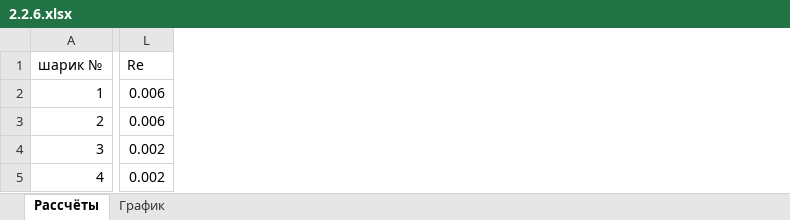
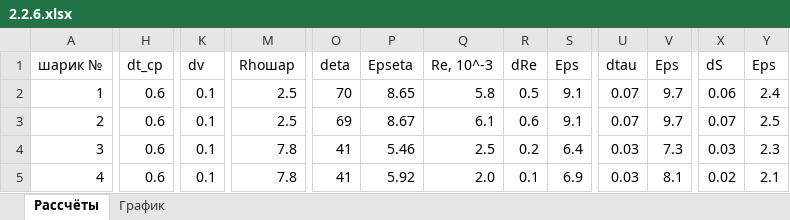
Before and after one commit to victorbaldin56/MIPT_PhysLabs, an Excel workbook: 2.2.6/2.2.6.xlsx, sheet Рассчёты, drawn as a sheet; only a part is shown, gaps mark what is left out; values as stored, in another font and other column widths than the file's, no borders; conditional formats not drawn; removed rows and columns are numbered as before the commit, all else as after; the diff covers the shown part only; the diff names each change by its address in the sheet, - before the commit and + after, or states it on an @@ line.

```diff
--- a/2.2.6/2.2.6.xlsx (sheet Рассчёты)
+++ b/2.2.6/2.2.6.xlsx (sheet Рассчёты)
+column H (dt_ср), rows 2-5: all 0.6
+column K (dv), rows 2-5: all 0.1
+column M (Rhoшар), rows 2-5: 2.5 | 2.5 | 7.8 | 7.8
-column L (Re), rows 2-5: 0.006 | 0.006 | 0.002 | 0.002
+column O (deta), rows 2-5: 70 | 69 | 41 | 41
+column P (Epseta), rows 2-5: 8.65 | 8.67 | 5.46 | 5.92
+column Q (Re, 10^-3), rows 2-5: 5.8 | 6.1 | 2.5 | 2.0
+column R (dRe), rows 2-5: 0.5 | 0.6 | 0.2 | 0.1
+column S (Eps), rows 2-5: 9.1 | 9.1 | 6.4 | 6.9
+column U (dtau), rows 2-5: 0.07 | 0.07 | 0.03 | 0.03
+column V (Eps), rows 2-5: 9.7 | 9.7 | 7.3 | 8.1
+column X (dS), rows 2-5: 0.06 | 0.07 | 0.03 | 0.02
+column Y (Eps), rows 2-5: 2.4 | 2.5 | 2.3 | 2.1
```
Also changed, not shown: 2 added columns and 187 edited cells elsewhere in this sheet, sheet График, formulas that keep their value, charts or pictures, 3 other files.
